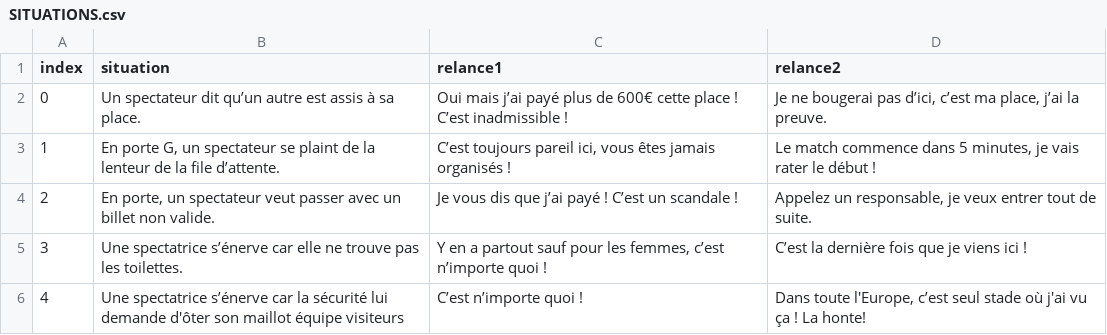
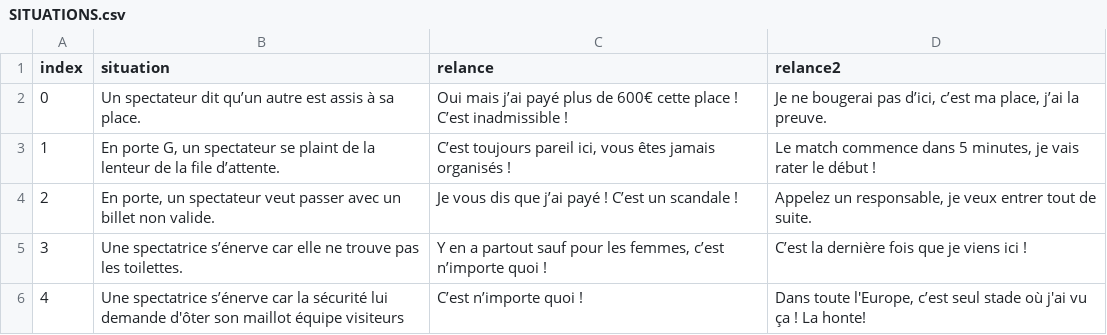
Before and after one commit to Brindulos/smiletalk_bot, a CSV file: SITUATIONS.csv, drawn as a sheet.

Commit message:
Update SITUATIONS.csv

```diff
--- a/SITUATIONS.csv
+++ b/SITUATIONS.csv
@@ -1,2 +1,2 @@
-index;situation;relance1;relance2
+index;situation;relance;relance2
 0;Un spectateur dit qu’un autre est assis à sa place.;Oui mais j’ai payé plus de 600€ cette place ! C’est inadmissible !;Je ne bougerai pas d’ici, c’est ma place, j’ai la preuve.
```
